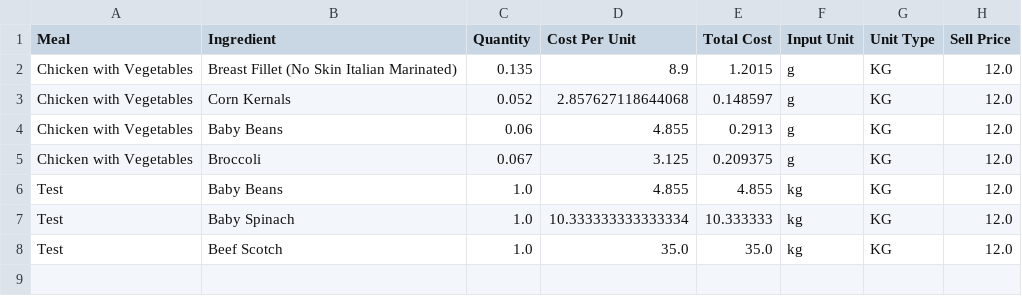
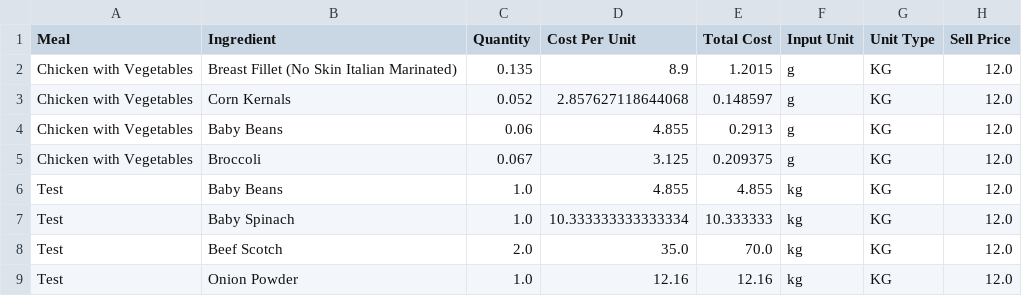
Before and after one commit to LukeCreativeInd/cleaneatscostings, a CSV file: data/meals.csv, drawn as a sheet.

Commit message:
Save edited meal 2025-08-08T03:25:09.976422Z

```diff
--- a/data/meals.csv
+++ b/data/meals.csv
@@ -7,2 +7,3 @@ Test,Baby Beans,1.0,4.855,4.855,kg,KG,12.0
 Test,Baby Spinach,1.0,10.333333333333334,10.333333,kg,KG,12.0
-Test,Beef Scotch,1.0,35.0,35.0,kg,KG,12.0
+Test,Beef Scotch,2.0,35.0,70.0,kg,KG,12.0
+Test,Onion Powder,1.0,12.16,12.16,kg,KG,12.0
```
